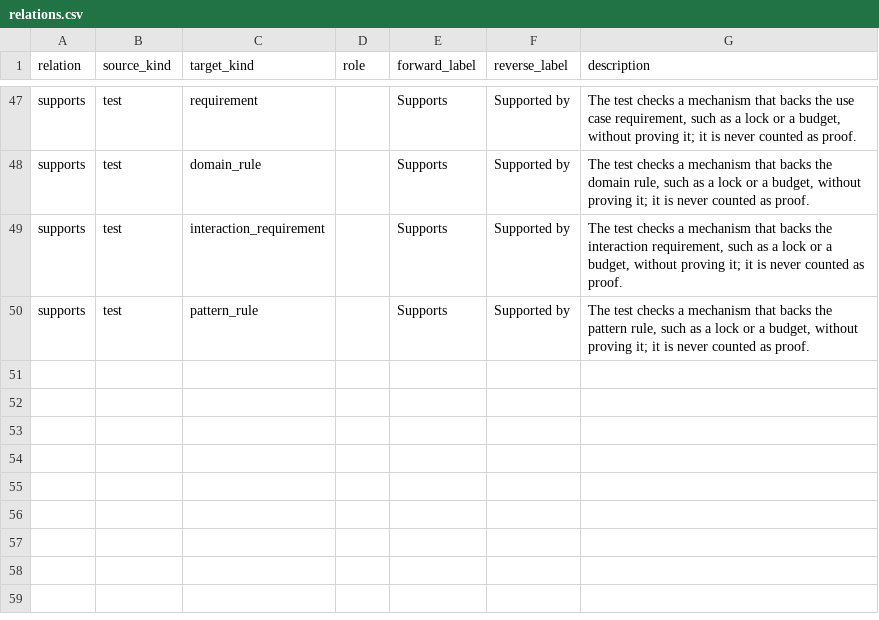
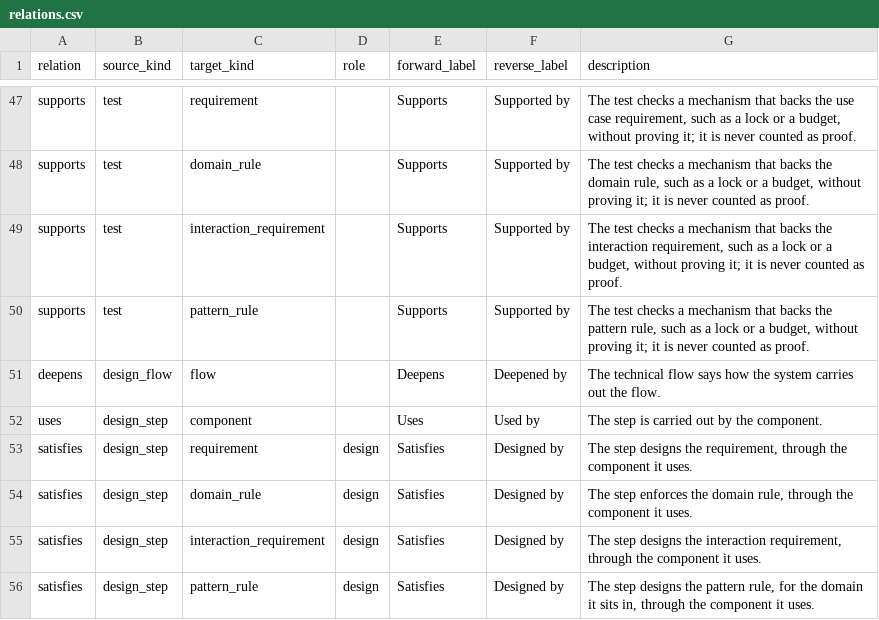
Before and after one commit to Jared4Robertson/lathe, a CSV file: lathe/meta/relations.csv, drawn as a sheet; only a part is shown, gaps mark what is left out; the diff names each change by its address in the sheet, - before the commit and + after, or states it on an @@ line.

```diff
--- a/lathe/meta/relations.csv
+++ b/lathe/meta/relations.csv
+row 51: deepens | design_flow | flow |  | Deepens | Deepened by | The technical flow says how the system carries out the flow.
+row 52: uses | design_step | component |  | Uses | Used by | The step is carried out by the component.
+row 53: satisfies | design_step | requirement | design | Satisfies | Designed by | The step designs the requirement, through the component it uses.
+row 54: satisfies | design_step | domain_rule | design | Satisfies | Designed by | The step enforces the domain rule, through the component it uses.
+row 55: satisfies | design_step | interaction_requirement | design | Satisfies | Designed by | The step designs the interaction requirement, through the component it uses.
+row 56: satisfies | design_step | pattern_rule | design | Satisfies | Designed by | The step designs the pattern rule, for the domain it sits in, through the component it uses.
```
Also changed, not shown: lathe/meta/ids.csv, lathe/meta/kinds.csv, 57 other files.
